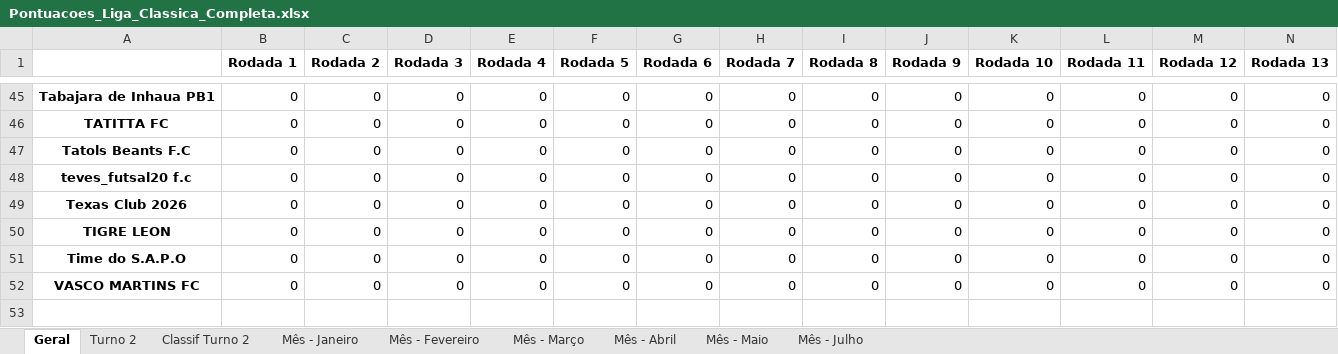
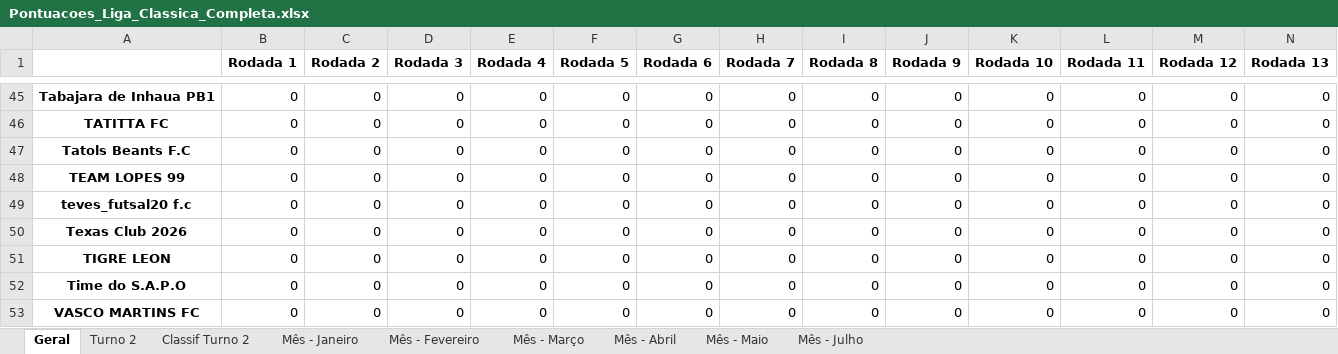
Before and after one commit to FernandoBC23/cartola_2026, an Excel workbook: liga_classica/datasets_liga_classica/Pontuacoes_Liga_Classica_Completa.xlsx, sheet Geral, drawn as a sheet; only a part is shown, gaps mark what is left out; values as stored, in another font and other column widths than the file's, no borders; rows hold the shown columns only; the diff names each change by its address in the sheet, - before the commit and + after, or states it on an @@ line.

```diff
--- a/liga_classica/datasets_liga_classica/Pontuacoes_Liga_Classica_Completa.xlsx (sheet Geral)
+++ b/liga_classica/datasets_liga_classica/Pontuacoes_Liga_Classica_Completa.xlsx (sheet Geral)
+row 48: TEAM LOPES 99 | 0 | 0 | 0 | 0 | 0 | 0 | 0 | 0 | 0 | 0 | 0 | 0 | 0
```
Also changed, not shown: sheet Turno 2, sheet Classif Turno 2, sheet Mês - Janeiro, sheet Mês - Fevereiro, sheet Mês - Março, sheet Mês - Abril, 2 more sheets, liga_classica/datasets_liga_classica/links_times_cartola_liga_classica.xlsx, 15 other files.
